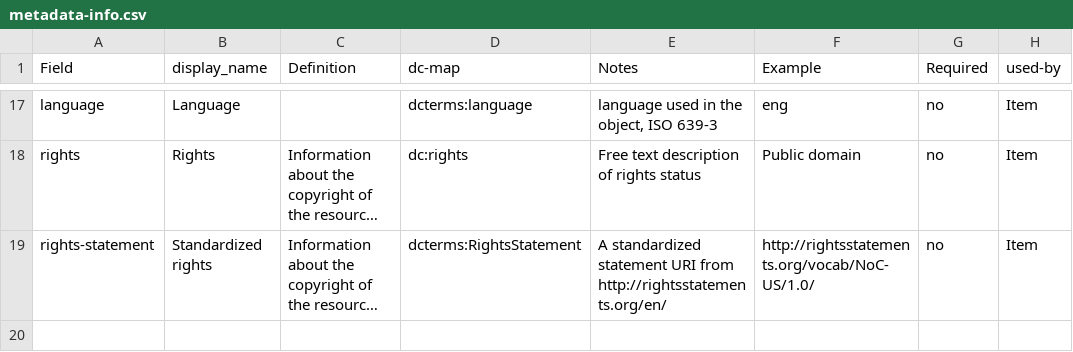
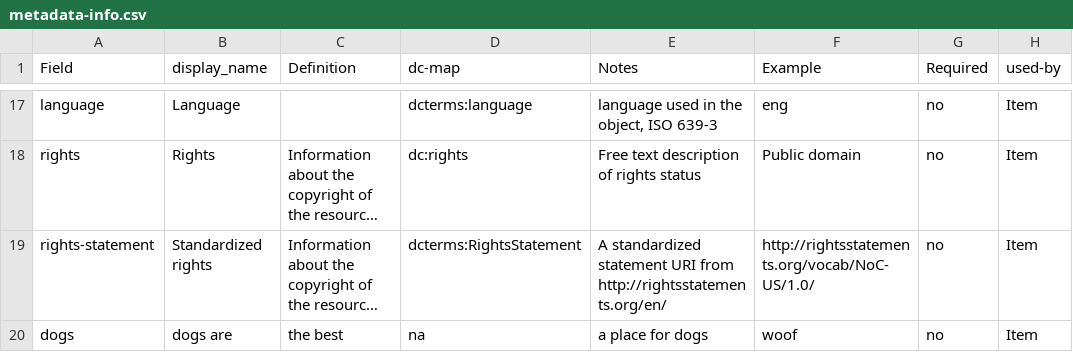
Before and after one commit to marcosvdotcom/IdahoHistories, a CSV file: docs/metadata-info.csv, drawn as a sheet; only a part is shown, gaps mark what is left out; long unchanged cells end in …; the diff names each change by its address in the sheet, - before the commit and + after, or states it on an @@ line.

```diff
--- a/docs/metadata-info.csv
+++ b/docs/metadata-info.csv
+row 20: dogs | dogs are | the best | na | a place for dogs | woof | no | Item
```
Also changed, not shown: 15 other files.
